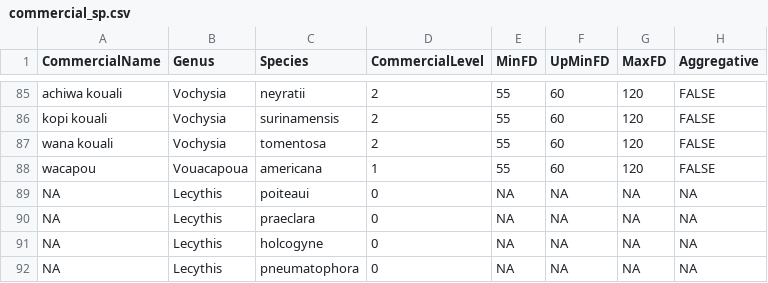
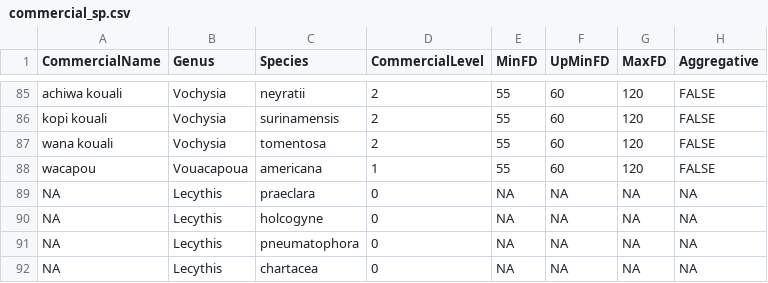
Before and after one commit to GeraldineDerroire/Course_R_Forest_Sciences, a CSV file: 4_tidyverse/data/commercial_sp.csv, drawn as a sheet; only a part is shown, gaps mark what is left out; the shorter side is filled out with more unchanged rows; the diff names each change by its address in the sheet, - before the commit and + after, or states it on an @@ line.

```diff
--- a/4_tidyverse/data/commercial_sp.csv
+++ b/4_tidyverse/data/commercial_sp.csv
-row 89: NA | Lecythis | poiteaui | 0 | NA | NA | NA | NA
```
Also changed, not shown: 4_tidyverse/data/func_traits.csv, 40 other files.
